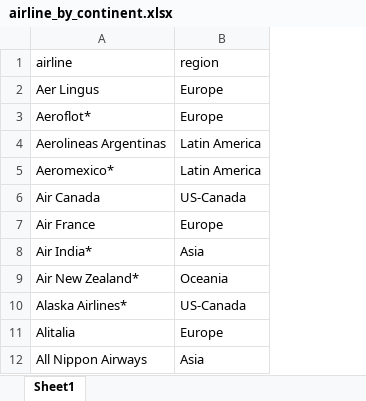
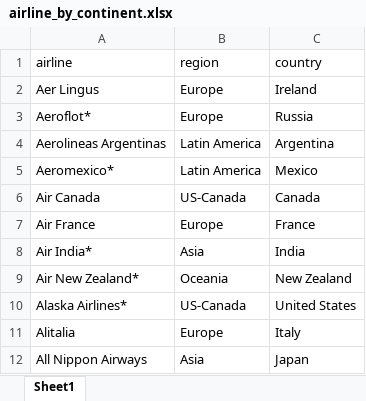
Before and after one commit to Cyranka/rviz, an Excel workbook: tidytuesday_week_19/airline_by_continent.xlsx, sheet Sheet1, drawn as a sheet; only a part is shown; values as stored, in another font and other column widths than the file's, no borders; the diff names each change by its address in the sheet, - before the commit and + after, or states it on an @@ line.

Commit message:
Per Capita Income Tables

```diff
--- a/tidytuesday_week_19/airline_by_continent.xlsx (sheet Sheet1)
+++ b/tidytuesday_week_19/airline_by_continent.xlsx (sheet Sheet1)
+column C (country), rows 2-12: Ireland | Russia | Argentina | Mexico | Canada | France | India | New Zealand | United States | Italy | Japan
```
Also changed, not shown: 1 other file.
